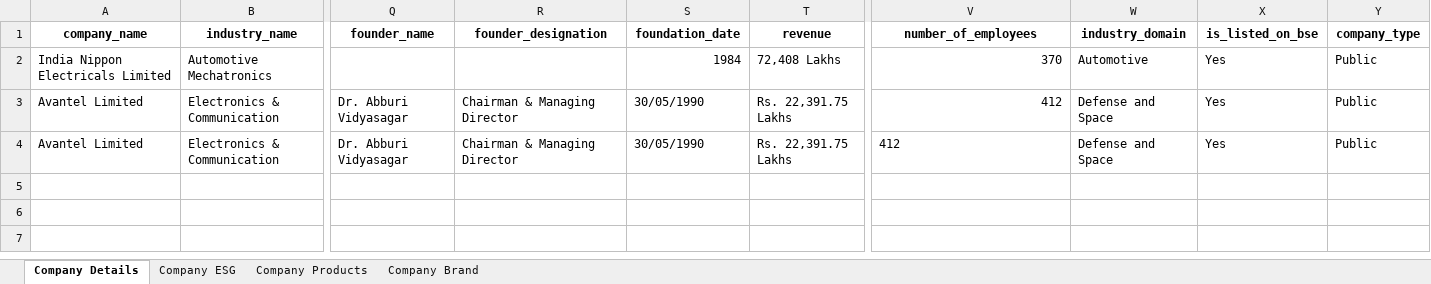
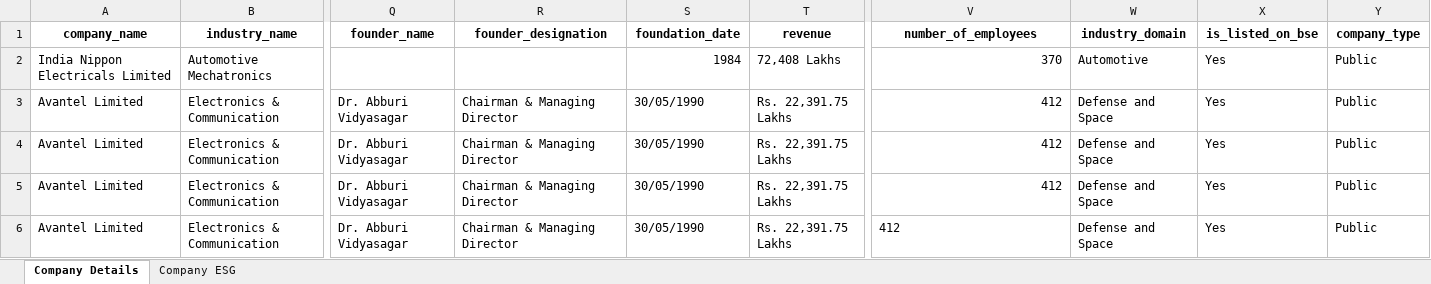
Before and after one commit to debangi-byteiq/Pogli_DataCollection, an Excel workbook: Excel Files/pdfData.xlsx, sheet Company Details, drawn as a sheet; only a part is shown, gaps mark what is left out; values as stored, in another font and other column widths than the file's, no borders; rows hold the shown columns only; the diff names each change by its address in the sheet, - before the commit and + after, or states it on an @@ line.

```diff
--- a/Excel Files/pdfData.xlsx (sheet Company Details)
+++ b/Excel Files/pdfData.xlsx (sheet Company Details)
-sheet tab: Company Products
-sheet tab: Company Brand
-V4 alignment: left
+V4 alignment: right
+row 5: Avantel Limited | Electronics & Communication | Dr. Abburi Vidyasagar | Chairman & Managing Director | 30/05/1990 | Rs. 22,391.75 Lakhs | 412 | Defense and Space | Yes | Public
+row 6: Avantel Limited | Electronics & Communication | Dr. Abburi Vidyasagar | Chairman & Managing Director | 30/05/1990 | Rs. 22,391.75 Lakhs | 412 | Defense and Space | Yes | Public
```
Also changed, not shown: sheet Company ESG, 1 other file.
